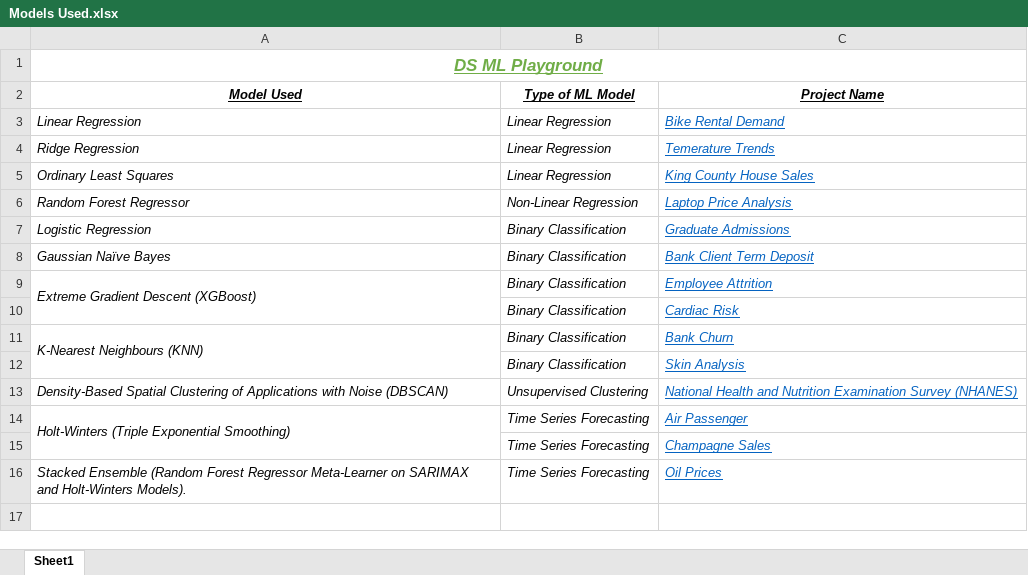
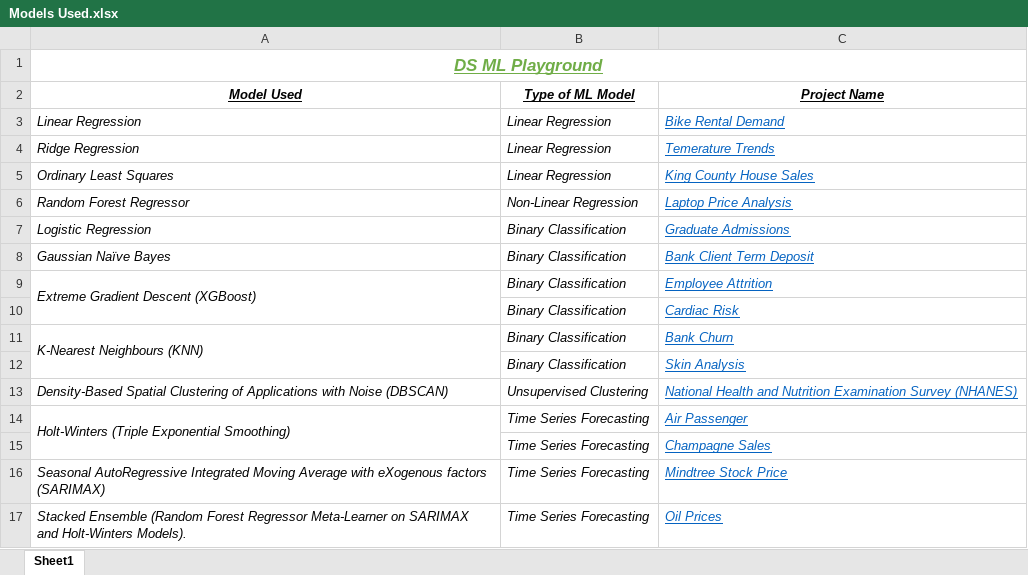
Before and after one commit to AdityaSreevatsaK/DS-ML-Playground, an Excel workbook: Models Used.xlsx, sheet Sheet1, drawn as a sheet; values as stored, in another font and other column widths than the file's, no borders; the diff names each change by its address in the sheet, - before the commit and + after, or states it on an @@ line.

Commit message:
[minor] SARIMAX - Mindtree Stock Price.

```diff
--- a/Models Used.xlsx (sheet Sheet1)
+++ b/Models Used.xlsx (sheet Sheet1)
+row 16: Seasonal AutoRegressive Integrated Moving Average with eXogenous factors (SARIMAX) | Time Series Forecasting | Mindtree Stock Price
```
Also changed, not shown: 4 other files.
